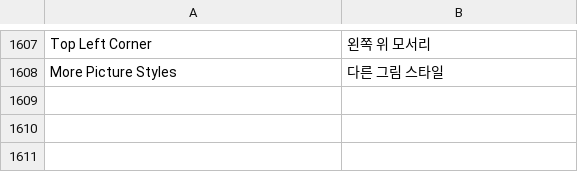
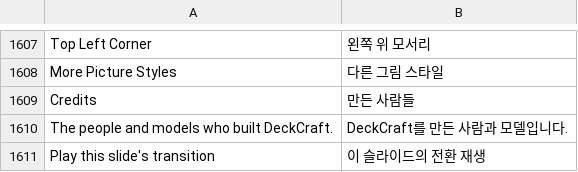
Before and after one commit to Tok2coder/deckcraft, a TSV file: crates/ui-egui/src/i18n/ko.tsv, drawn as a sheet; only a part is shown, gaps mark what is left out.

```diff
--- a/crates/ui-egui/src/i18n/ko.tsv
+++ b/crates/ui-egui/src/i18n/ko.tsv
@@ -1608 +1608,4 @@ Top Left Corner	왼쪽 위 모서리
 More Picture Styles	다른 그림 스타일
+Credits	만든 사람들
+The people and models who built DeckCraft.	DeckCraft를 만든 사람과 모델입니다.
+Play this slide's transition	이 슬라이드의 전환 재생
```
